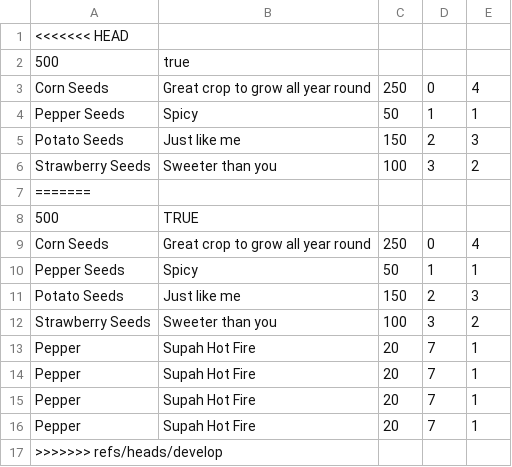
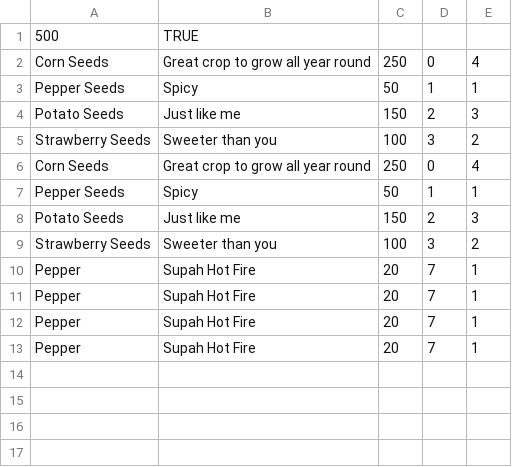
Before and after one commit to samdundun/HarvestValley, a CSV file: Harvest/resources/invent.csv, drawn as a sheet.

```diff
--- a/Harvest/resources/invent.csv
+++ b/Harvest/resources/invent.csv
@@ -1,3 +1,2 @@
-<<<<<<< HEAD
-500,true
+500,TRUE,,,
 Corn Seeds,Great crop to grow all year round,250,0,4
@@ -6,4 +5,2 @@ Potato Seeds,Just like me,150,2,3
 Strawberry Seeds,Sweeter than you,100,3,2
-=======
-500,TRUE,,,
 Corn Seeds,Great crop to grow all year round,250,0,4
@@ -16,2 +13 @@ Pepper,Supah Hot Fire,20,7,1
 Pepper,Supah Hot Fire,20,7,1
->>>>>>> refs/heads/develop
```
Also changed, not shown: 4 other files.
